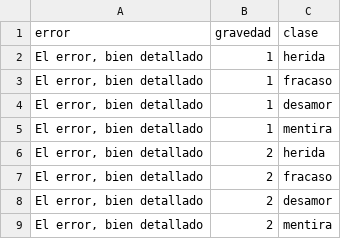
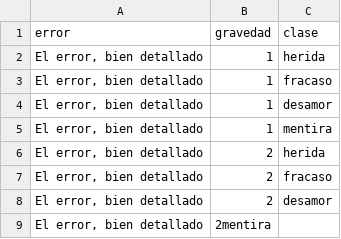
Before and after one commit to profesorfaco/multimedia2_5, a CSV file: data/volver_a_comenzar.csv, drawn as a sheet.

Commit message:
Update volver_a_comenzar.csv

```diff
--- a/data/volver_a_comenzar.csv
+++ b/data/volver_a_comenzar.csv
@@ -8,2 +8,2 @@ error, gravedad, clase
 "El error, bien detallado",2,desamor
-"El error, bien detallado",2,mentira
+"El error, bien detallado",2mentira
```
